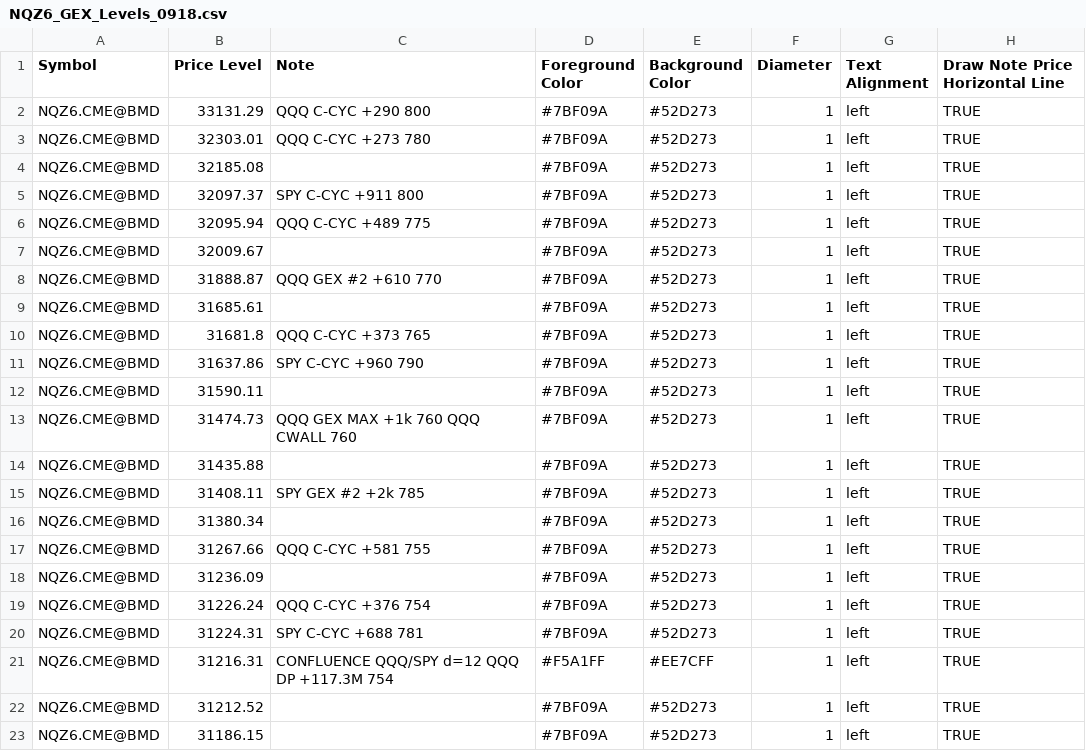
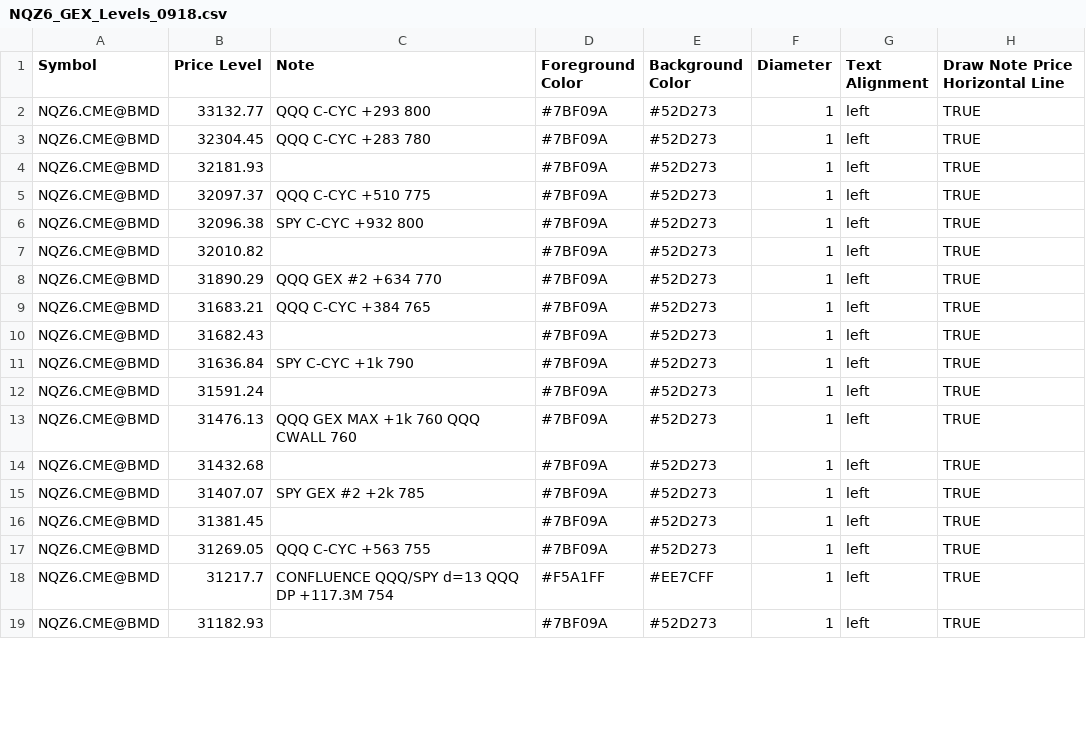
Before and after one commit to MonkeyTate/GEX-Levels, a CSV file: NQZ6_GEX_Levels_0918.csv, drawn as a sheet; only a part is shown; the diff covers the shown part only.

Commit message:
Update NQZ6_GEX_Levels_0918.csv

```diff
--- a/NQZ6_GEX_Levels_0918.csv
+++ b/NQZ6_GEX_Levels_0918.csv
@@ -1,23 +1,19 @@
 Symbol,Price Level,Note,Foreground Color,Background Color,Diameter,Text Alignment,Draw Note Price Horizontal Line
-NQZ6.CME@BMD,33131.29,QQQ C-CYC +290 800,#7BF09A,#52D273,1,left,TRUE
-NQZ6.CME@BMD,32303.01,QQQ C-CYC +273 780,#7BF09A,#52D273,1,left,TRUE
-NQZ6.CME@BMD,32185.08,,#7BF09A,#52D273,1,left,TRUE
-NQZ6.CME@BMD,32097.37,SPY C-CYC +911 800,#7BF09A,#52D273,1,left,TRUE
-NQZ6.CME@BMD,32095.94,QQQ C-CYC +489 775,#7BF09A,#52D273,1,left,TRUE
-NQZ6.CME@BMD,32009.67,,#7BF09A,#52D273,1,left,TRUE
-NQZ6.CME@BMD,31888.87,QQQ GEX #2 +610 770,#7BF09A,#52D273,1,left,TRUE
-NQZ6.CME@BMD,31685.61,,#7BF09A,#52D273,1,left,TRUE
-NQZ6.CME@BMD,31681.8,QQQ C-CYC +373 765,#7BF09A,#52D273,1,left,TRUE
-NQZ6.CME@BMD,31637.86,SPY C-CYC +960 790,#7BF09A,#52D273,1,left,TRUE
-NQZ6.CME@BMD,31590.11,,#7BF09A,#52D273,1,left,TRUE
-NQZ6.CME@BMD,31474.73,QQQ GEX MAX +1k 760 QQQ CWALL 760,#7BF09A,#52D273,1,left,TRUE
-NQZ6.CME@BMD,31435.88,,#7BF09A,#52D273,1,left,TRUE
-NQZ6.CME@BMD,31408.11,SPY GEX #2 +2k 785,#7BF09A,#52D273,1,left,TRUE
-NQZ6.CME@BMD,31380.34,,#7BF09A,#52D273,1,left,TRUE
-NQZ6.CME@BMD,31267.66,QQQ C-CYC +581 755,#7BF09A,#52D273,1,left,TRUE
-NQZ6.CME@BMD,31236.09,,#7BF09A,#52D273,1,left,TRUE
-NQZ6.CME@BMD,31226.24,QQQ C-CYC +376 754,#7BF09A,#52D273,1,left,TRUE
-NQZ6.CME@BMD,31224.31,SPY C-CYC +688 781,#7BF09A,#52D273,1,left,TRUE
-NQZ6.CME@BMD,31216.31,CONFLUENCE QQQ/SPY d=12 QQQ DP +117.3M 754,#F5A1FF,#EE7CFF,1,left,TRUE
-NQZ6.CME@BMD,31212.52,,#7BF09A,#52D273,1,left,TRUE
-NQZ6.CME@BMD,31186.15,,#7BF09A,#52D273,1,left,TRUE
+NQZ6.CME@BMD,33132.77,QQQ C-CYC +293 800,#7BF09A,#52D273,1,left,TRUE
+NQZ6.CME@BMD,32304.45,QQQ C-CYC +283 780,#7BF09A,#52D273,1,left,TRUE
+NQZ6.CME@BMD,32181.93,,#7BF09A,#52D273,1,left,TRUE
+NQZ6.CME@BMD,32097.37,QQQ C-CYC +510 775,#7BF09A,#52D273,1,left,TRUE
+NQZ6.CME@BMD,32096.38,SPY C-CYC +932 800,#7BF09A,#52D273,1,left,TRUE
+NQZ6.CME@BMD,32010.82,,#7BF09A,#52D273,1,left,TRUE
+NQZ6.CME@BMD,31890.29,QQQ GEX #2 +634 770,#7BF09A,#52D273,1,left,TRUE
+NQZ6.CME@BMD,31683.21,QQQ C-CYC +384 765,#7BF09A,#52D273,1,left,TRUE
+NQZ6.CME@BMD,31682.43,,#7BF09A,#52D273,1,left,TRUE
+NQZ6.CME@BMD,31636.84,SPY C-CYC +1k 790,#7BF09A,#52D273,1,left,TRUE
+NQZ6.CME@BMD,31591.24,,#7BF09A,#52D273,1,left,TRUE
+NQZ6.CME@BMD,31476.13,QQQ GEX MAX +1k 760 QQQ CWALL 760,#7BF09A,#52D273,1,left,TRUE
+NQZ6.CME@BMD,31432.68,,#7BF09A,#52D273,1,left,TRUE
+NQZ6.CME@BMD,31407.07,SPY GEX #2 +2k 785,#7BF09A,#52D273,1,left,TRUE
+NQZ6.CME@BMD,31381.45,,#7BF09A,#52D273,1,left,TRUE
+NQZ6.CME@BMD,31269.05,QQQ C-CYC +563 755,#7BF09A,#52D273,1,left,TRUE
+NQZ6.CME@BMD,31217.7,CONFLUENCE QQQ/SPY d=13 QQQ DP +117.3M 754,#F5A1FF,#EE7CFF,1,left,TRUE
+NQZ6.CME@BMD,31182.93,,#7BF09A,#52D273,1,left,TRUE
```
Also changed, not shown: 2 added rows, 5 removed rows and 63 edited cells elsewhere in this file.
